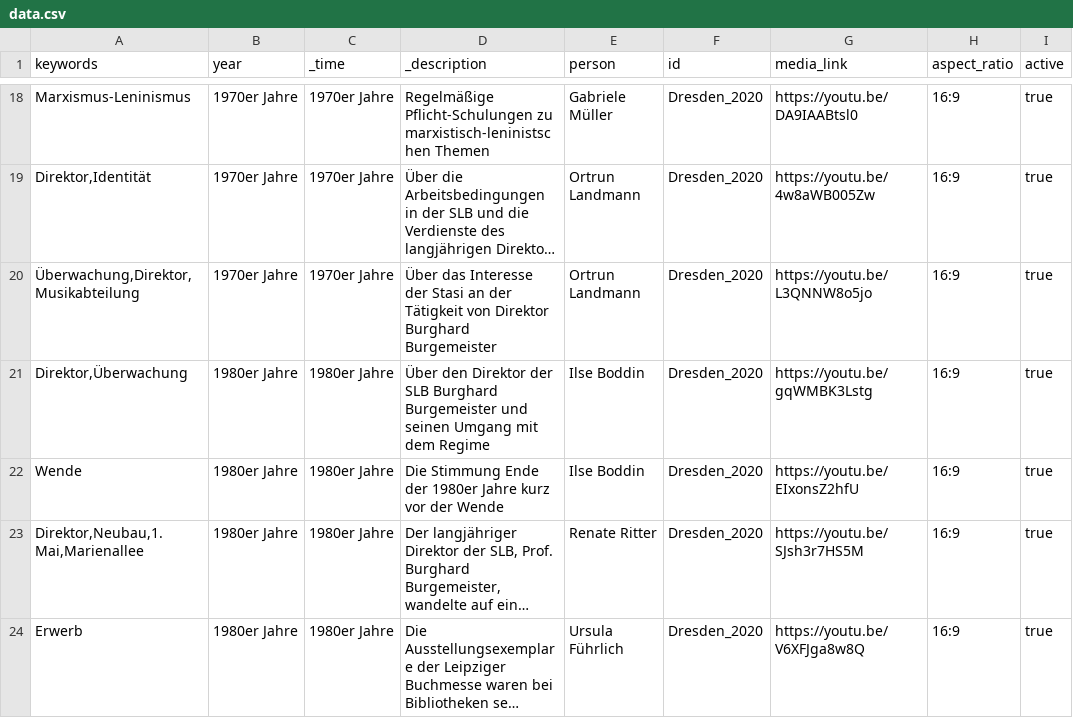
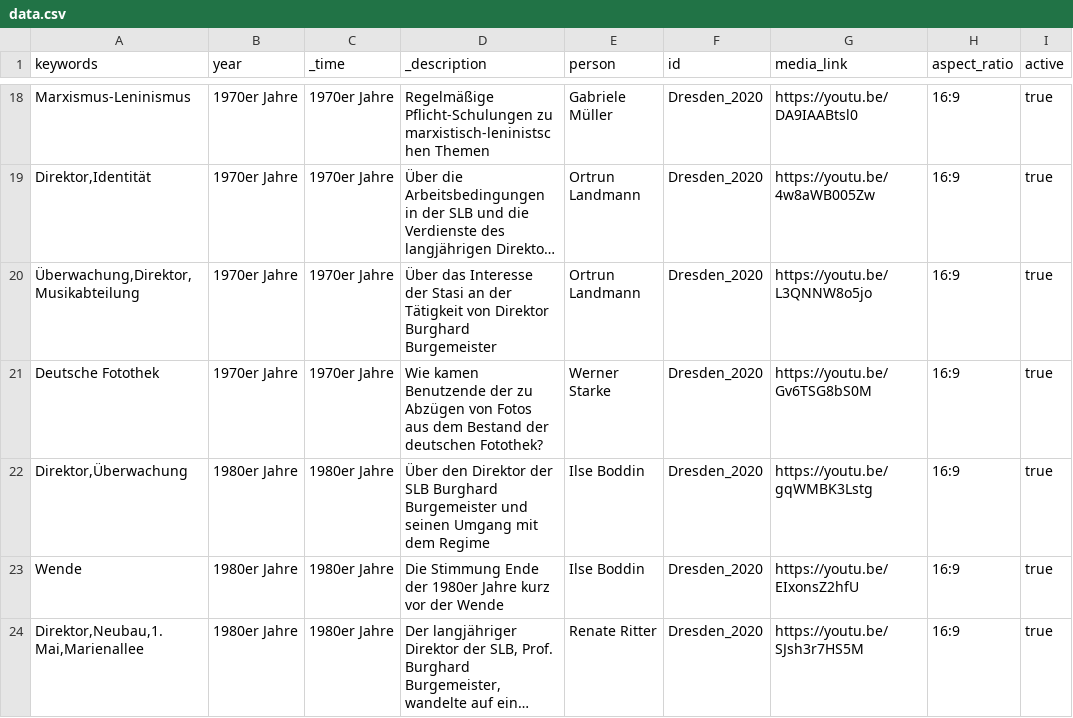
Before and after one commit to robertcornelisschuppe/Erinnerungen-an-die-SLB, a CSV file: data.csv, drawn as a sheet; only a part is shown, gaps mark what is left out; the shorter side is filled out with more unchanged rows; long unchanged cells end in …; the diff names each change by its address in the sheet, - before the commit and + after, or states it on an @@ line.

Commit message:
Update data.csv

```diff
--- a/data.csv
+++ b/data.csv
+row 21: Deutsche Fotothek | 1970er Jahre | 1970er Jahre | Wie kamen Benutzende der zu Abzügen von Fotos aus dem Bestand der deutschen Fotothek? | Werner Starke | Dresden_2020 | https://youtu.be/Gv6TSG8bS0M | 16:9 | true
```
